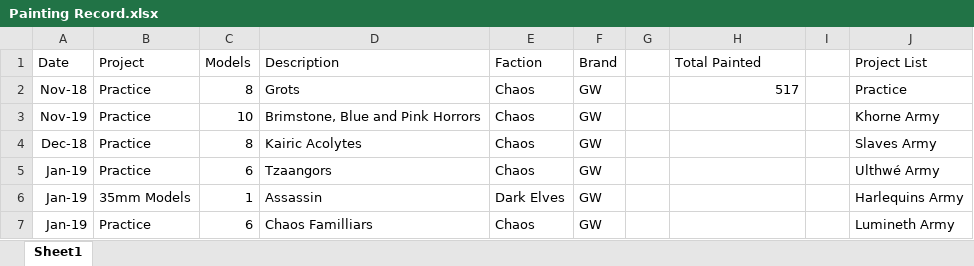
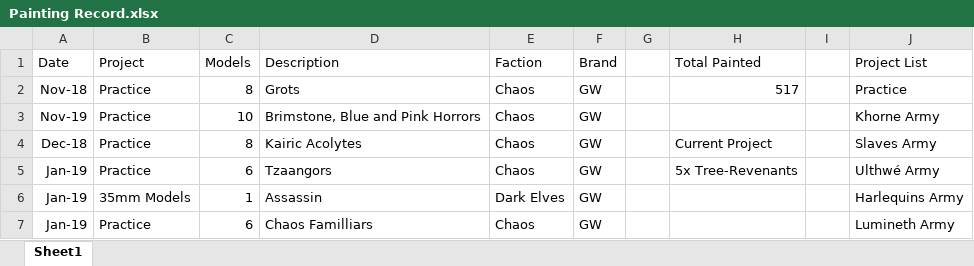
Before and after one commit to Javier-Leonh/leonh.github.io, an Excel workbook: Painting Record.xlsx, sheet Sheet1, drawn as a sheet; only a part is shown; values as stored, in another font and other column widths than the file's, no borders; charts and pictures and conditional formats and table styles not drawn; the diff names each change by its address in the sheet, - before the commit and + after, or states it on an @@ line.

Commit message:
V2.1 - Spreadsheet fetching

```diff
--- a/Painting Record.xlsx (sheet Sheet1)
+++ b/Painting Record.xlsx (sheet Sheet1)
-H4 (Total Painted): (empty)
+H4 (Total Painted): Current Project
-H5 (Total Painted): (empty)
+H5 (Total Painted): 5x Tree-Revenants
```
Also changed, not shown: 2 other files.
